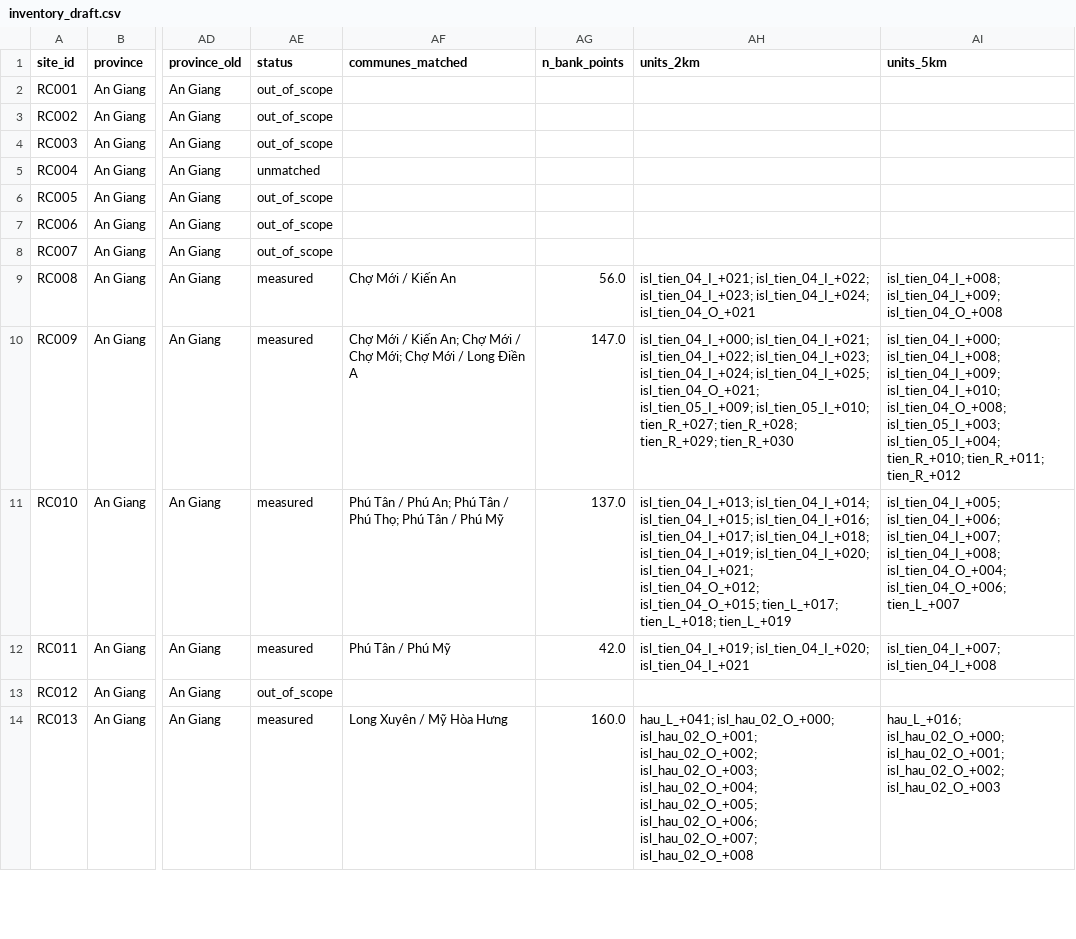
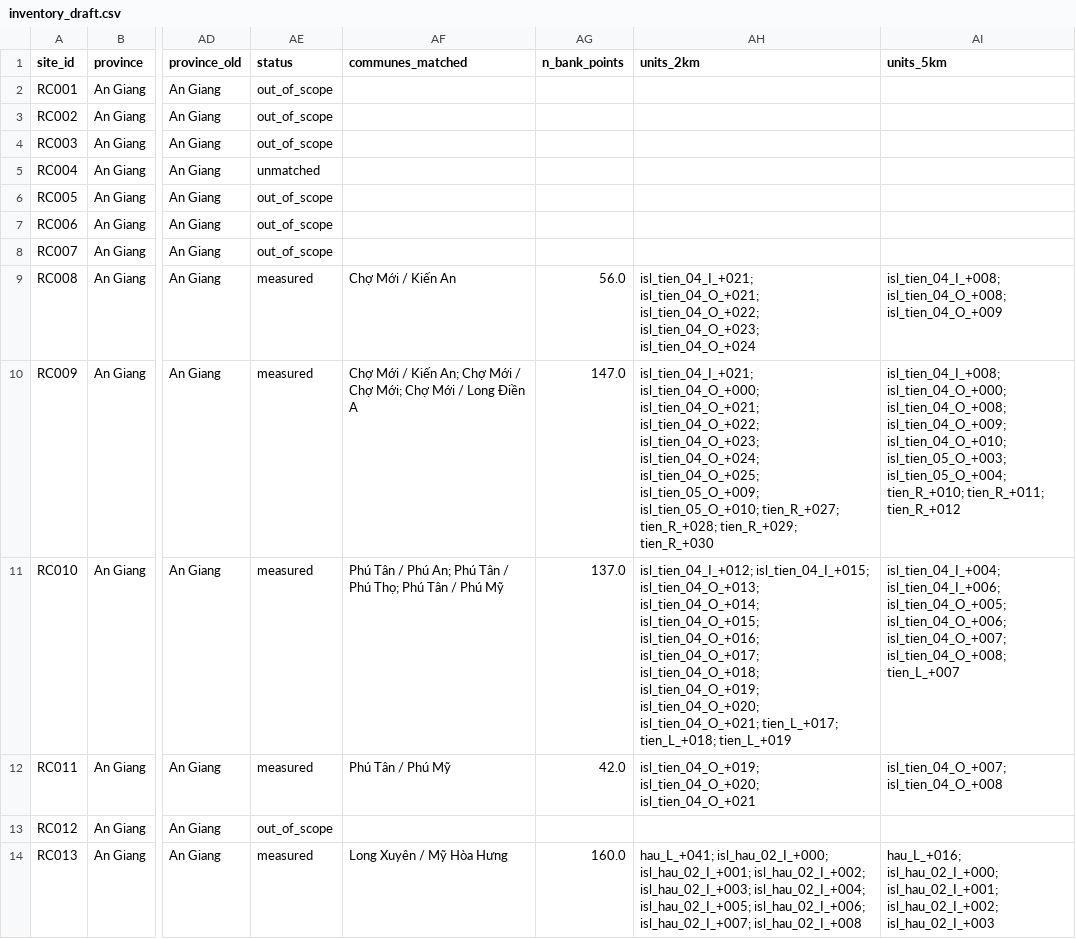
Before and after one commit to tronghia256-EdgeAI/mekong-bankline-forecast, a CSV file: data/hotspots/inventory_draft.csv, drawn as a sheet; only a part is shown, gaps mark what is left out; the diff covers the shown part only; the diff names each change by its address in the sheet, - before the commit and + after, or states it on an @@ line.

```diff
--- a/data/hotspots/inventory_draft.csv
+++ b/data/hotspots/inventory_draft.csv
-AH9 (units_2km): isl_tien_04_I_+021; isl_tien_04_I_+022; isl_tien_04_I_+023; isl_tien_04_I_+024; isl_tien_04_O_+021
+AH9 (units_2km): isl_tien_04_I_+021; isl_tien_04_O_+021; isl_tien_04_O_+022; isl_tien_04_O_+023; isl_tien_04_O_+024
-AI9 (units_5km): isl_tien_04_I_+008; isl_tien_04_I_+009; isl_tien_04_O_+008
+AI9 (units_5km): isl_tien_04_I_+008; isl_tien_04_O_+008; isl_tien_04_O_+009
-AH10 (units_2km): isl_tien_04_I_+000; isl_tien_04_I_+021; isl_tien_04_I_+022; isl_tien_04_I_+023; isl_tien_04_I_+024; isl_tien_04_I_+025; isl_tien_04_O_+021; isl_tien_05_I_+009; isl_tien_05_I_+010; tien_R_+027; tien_R_+028;…
+AH10 (units_2km): isl_tien_04_I_+021; isl_tien_04_O_+000; isl_tien_04_O_+021; isl_tien_04_O_+022; isl_tien_04_O_+023; isl_tien_04_O_+024; isl_tien_04_O_+025; isl_tien_05_O_+009; isl_tien_05_O_+010; tien_R_+027; tien_R_+028;…
-AI10 (units_5km): isl_tien_04_I_+000; isl_tien_04_I_+008; isl_tien_04_I_+009; isl_tien_04_I_+010; isl_tien_04_O_+008; isl_tien_05_I_+003; isl_tien_05_I_+004; tien_R_+010; tien_R_+011;…
+AI10 (units_5km): isl_tien_04_I_+008; isl_tien_04_O_+000; isl_tien_04_O_+008; isl_tien_04_O_+009; isl_tien_04_O_+010; isl_tien_05_O_+003; isl_tien_05_O_+004; tien_R_+010; tien_R_+011;…
-AH11 (units_2km): isl_tien_04_I_+013; isl_tien_04_I_+014; isl_tien_04_I_+015; isl_tien_04_I_+016; isl_tien_04_I_+017; isl_tien_04_I_+018; isl_tien_04_I_+019; isl_tien_04_I_+020; isl_tien_04_I_+021; isl_tien_04_O_+012; isl_tien_04_O_+015; tien_L_+017; tien_L_+018;…
+AH11 (units_2km): isl_tien_04_I_+012; isl_tien_04_I_+015; isl_tien_04_O_+013; isl_tien_04_O_+014; isl_tien_04_O_+015; isl_tien_04_O_+016; isl_tien_04_O_+017; isl_tien_04_O_+018; isl_tien_04_O_+019; isl_tien_04_O_+020; isl_tien_04_O_+021; tien_L_+017; tien_L_+018;…
-AI11 (units_5km): isl_tien_04_I_+005; isl_tien_04_I_+006; isl_tien_04_I_+007; isl_tien_04_I_+008; isl_tien_04_O_+004; isl_tien_04_O_+006; tien_L_+007
+AI11 (units_5km): isl_tien_04_I_+004; isl_tien_04_I_+006; isl_tien_04_O_+005; isl_tien_04_O_+006; isl_tien_04_O_+007; isl_tien_04_O_+008; tien_L_+007
-AH12 (units_2km): isl_tien_04_I_+019; isl_tien_04_I_+020; isl_tien_04_I_+021
+AH12 (units_2km): isl_tien_04_O_+019; isl_tien_04_O_+020; isl_tien_04_O_+021
-AI12 (units_5km): isl_tien_04_I_+007; isl_tien_04_I_+008
+AI12 (units_5km): isl_tien_04_O_+007; isl_tien_04_O_+008
-AH14 (units_2km): hau_L_+041; isl_hau_02_O_+000; isl_hau_02_O_+001; isl_hau_02_O_+002; isl_hau_02_O_+003; isl_hau_02_O_+004; isl_hau_02_O_+005; isl_hau_02_O_+006; isl_hau_02_O_+007; isl_hau_02_O_+008
+AH14 (units_2km): hau_L_+041; isl_hau_02_I_+000; isl_hau_02_I_+001; isl_hau_02_I_+002; isl_hau_02_I_+003; isl_hau_02_I_+004; isl_hau_02_I_+005; isl_hau_02_I_+006; isl_hau_02_I_+007; isl_hau_02_I_+008
-AI14 (units_5km): hau_L_+016; isl_hau_02_O_+000; isl_hau_02_O_+001; isl_hau_02_O_+002; isl_hau_02_O_+003
+AI14 (units_5km): hau_L_+016; isl_hau_02_I_+000; isl_hau_02_I_+001; isl_hau_02_I_+002; isl_hau_02_I_+003
```
Also changed, not shown: 135 edited cells elsewhere in this file, data/hotspots/inventory.csv, 18 other files.
